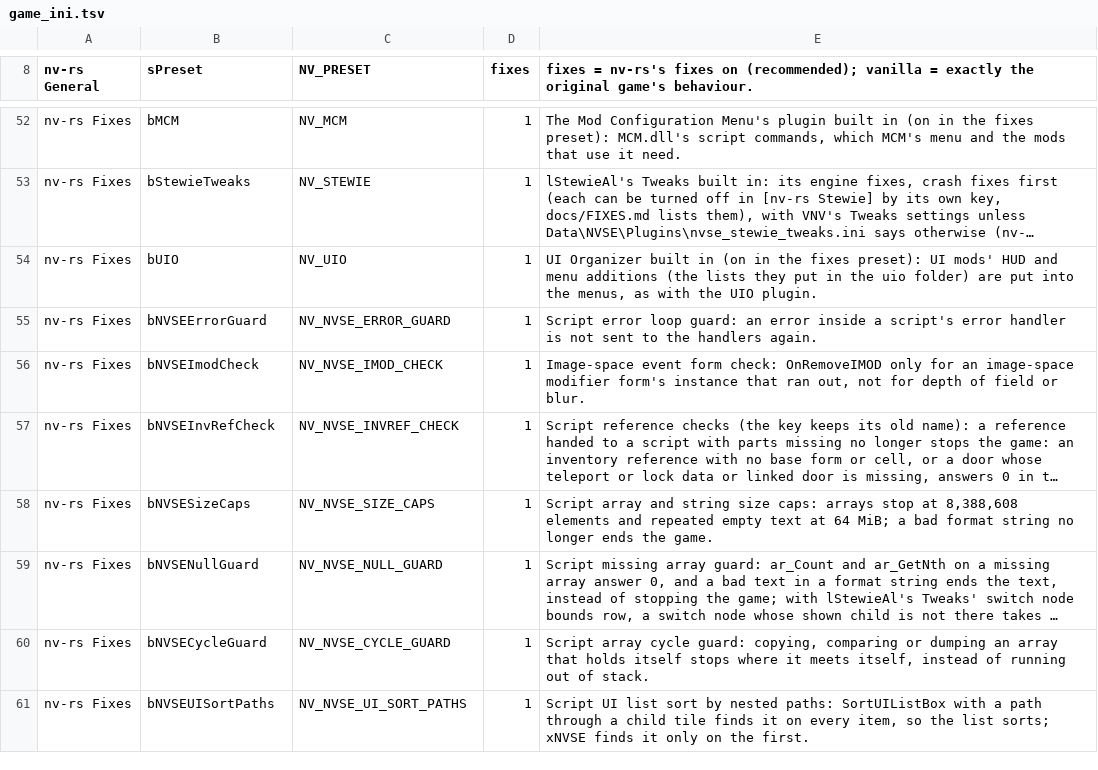
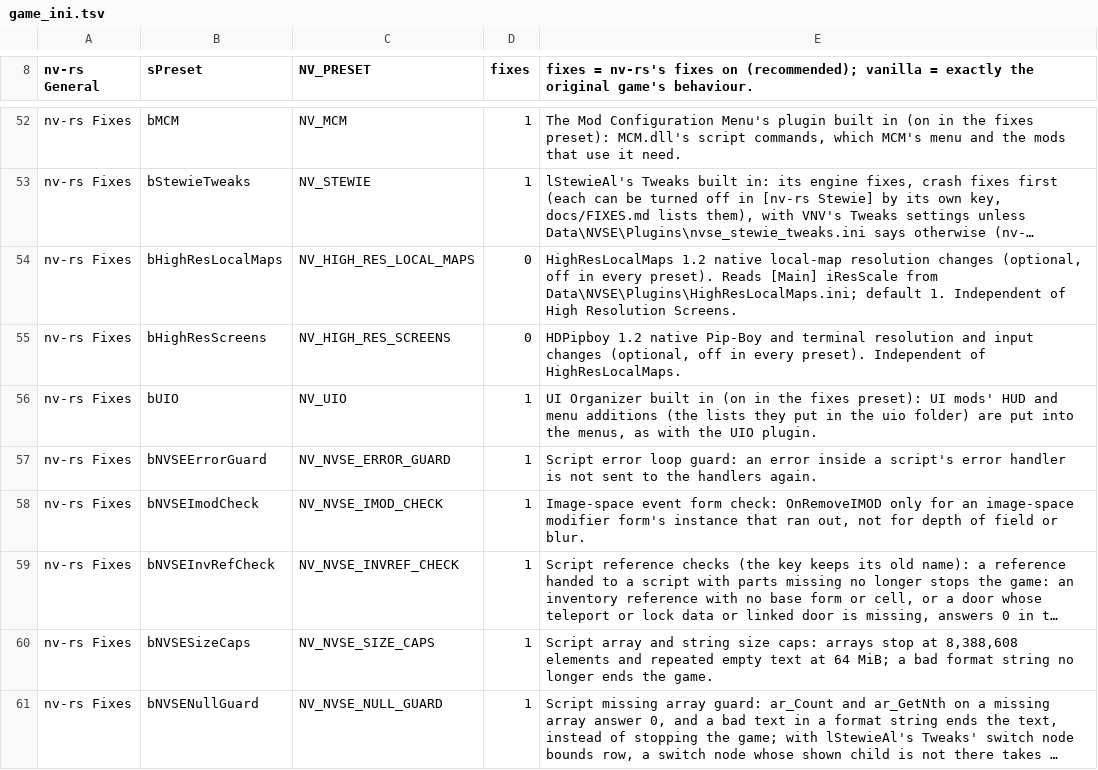
Before and after one commit to slaterain/nv-rs, a TSV file: crates/host/data/game_ini.tsv, drawn as a sheet; only a part is shown, gaps mark what is left out; the shorter side is filled out with more unchanged rows; long unchanged cells end in …; the diff names each change by its address in the sheet, - before the commit and + after, or states it on an @@ line.

Commit message:
feat: add optional high-resolution maps and screens

```diff
--- a/crates/host/data/game_ini.tsv
+++ b/crates/host/data/game_ini.tsv
+row 54: nv-rs Fixes | bHighResLocalMaps | NV_HIGH_RES_LOCAL_MAPS | 0 | HighResLocalMaps 1.2 native local-map resolution changes (optional, off in every preset). Reads [Main] iResScale from Data\NVSE\Plugins\HighResLocalMaps.ini; default 1. Independent of High Resolution Screens.
+row 55: nv-rs Fixes | bHighResScreens | NV_HIGH_RES_SCREENS | 0 | HDPipboy 1.2 native Pip-Boy and terminal resolution and input changes (optional, off in every preset). Independent of HighResLocalMaps.
```
Also changed, not shown: 10 other files.
